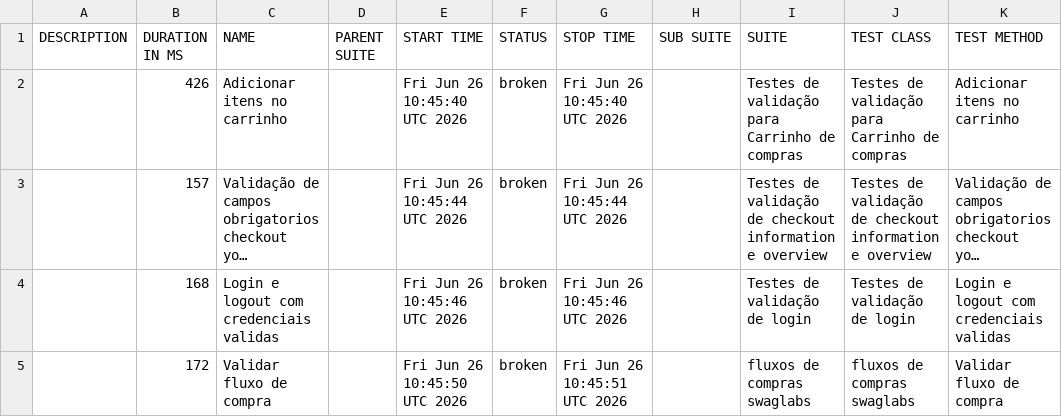
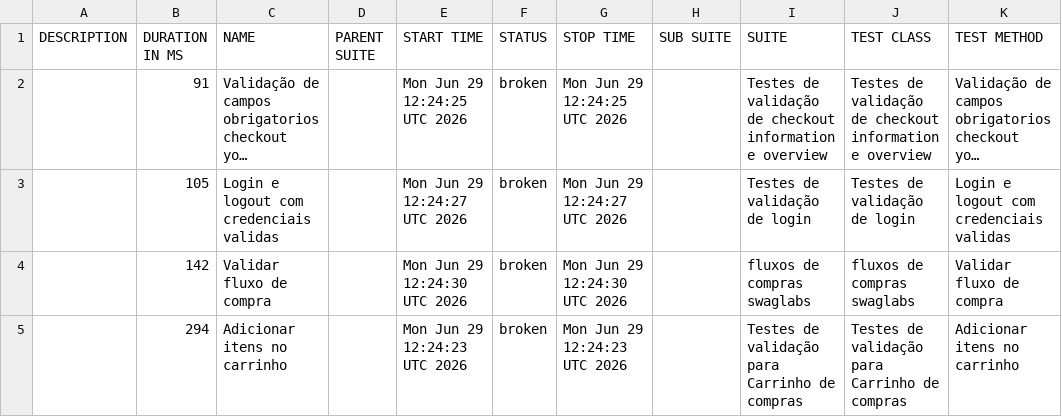
Before and after one commit to DiegoBBarbosa09/Automacao_swaglabs_cypress, a CSV file: data/suites.csv, drawn as a sheet; long unchanged cells end in …; removed rows and columns are numbered as before the commit, all else as after; the diff names each change by its address in the sheet, - before the commit and + after, or states it on an @@ line.

```diff
--- a/data/suites.csv
+++ b/data/suites.csv
-row 2:  | 426 | Adicionar itens no carrinho |  | Fri Jun 26 10:45:40 UTC 2026 | broken | Fri Jun 26 10:45:40 UTC 2026 |  | Testes de validação para Carrinho de compras | Testes de validação para Carrinho de compras | Adicionar itens no carrinho
-B2 (DURATION IN MS): 157
+B2 (DURATION IN MS): 91
-E2 (START TIME): Fri Jun 26 10:45:44 UTC 2026
+E2 (START TIME): Mon Jun 29 12:24:25 UTC 2026
-G2 (STOP TIME): Fri Jun 26 10:45:44 UTC 2026
+G2 (STOP TIME): Mon Jun 29 12:24:25 UTC 2026
-B3 (DURATION IN MS): 168
+B3 (DURATION IN MS): 105
-E3 (START TIME): Fri Jun 26 10:45:46 UTC 2026
+E3 (START TIME): Mon Jun 29 12:24:27 UTC 2026
-G3 (STOP TIME): Fri Jun 26 10:45:46 UTC 2026
+G3 (STOP TIME): Mon Jun 29 12:24:27 UTC 2026
-B4 (DURATION IN MS): 172
+B4 (DURATION IN MS): 142
-E4 (START TIME): Fri Jun 26 10:45:50 UTC 2026
+E4 (START TIME): Mon Jun 29 12:24:30 UTC 2026
-G4 (STOP TIME): Fri Jun 26 10:45:51 UTC 2026
+G4 (STOP TIME): Mon Jun 29 12:24:30 UTC 2026
+row 5:  | 294 | Adicionar itens no carrinho |  | Mon Jun 29 12:24:23 UTC 2026 | broken | Mon Jun 29 12:24:23 UTC 2026 |  | Testes de validação para Carrinho de compras | Testes de validação para Carrinho de compras | Adicionar itens no carrinho
```
Also changed, not shown: 23 other files.
